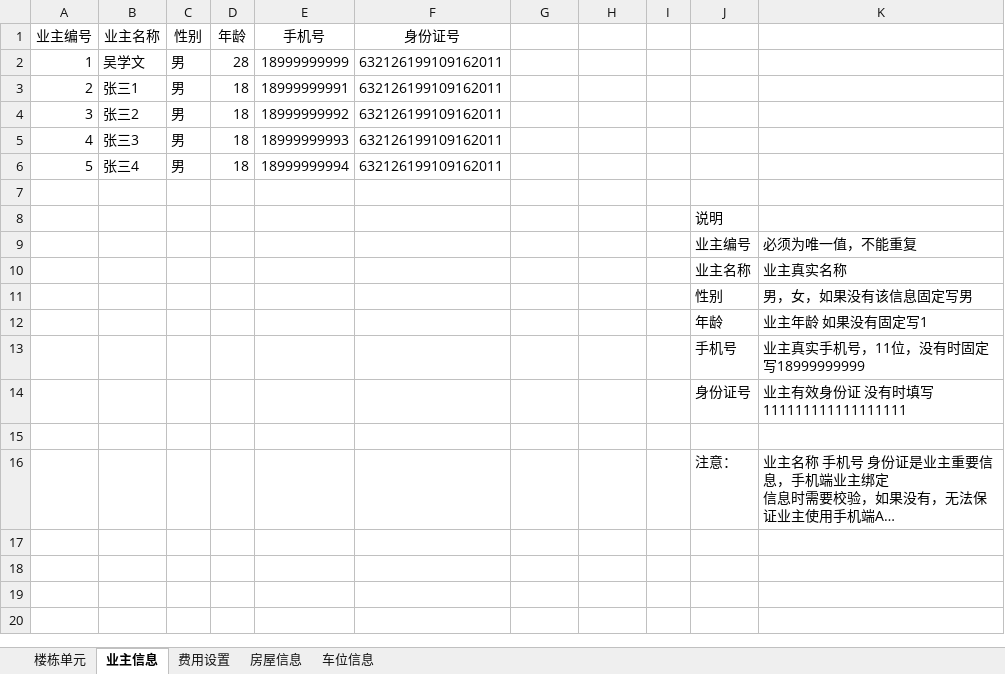
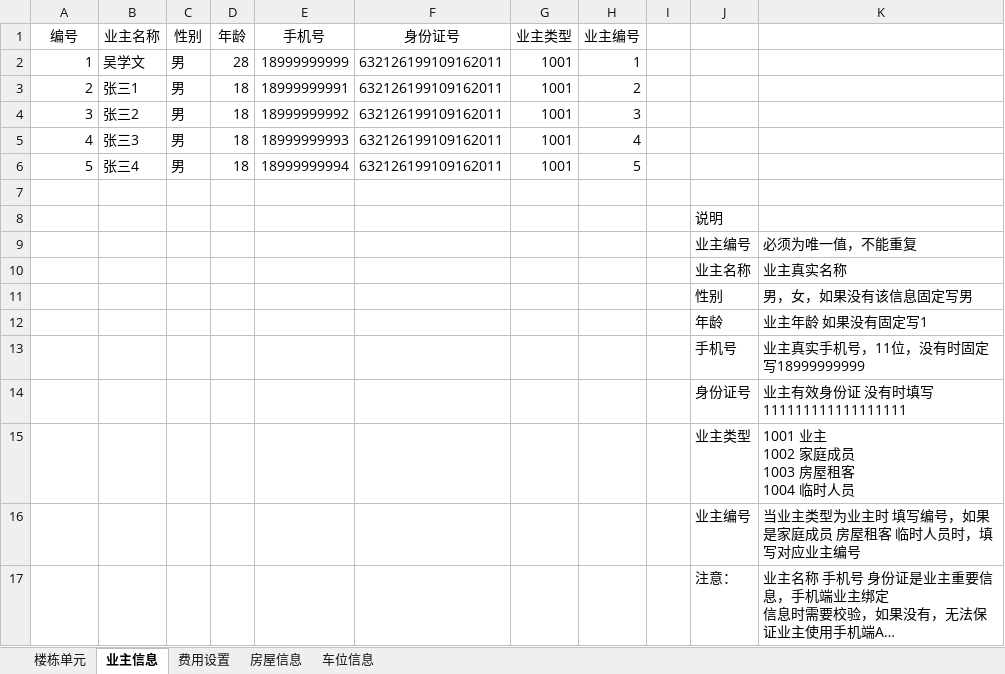
Before and after one commit to java110/MicroCommunityWeb, an Excel workbook: public/import/hc.xlsx, sheet 业主信息, drawn as a sheet; long unchanged cells end in …; values as stored, in another font and other column widths than the file's, no borders; ↵ is a line break in a cell; the diff names each change by its address in the sheet, - before the commit and + after, or states it on an @@ line.

Commit message:
导入模板修改

```diff
--- a/public/import/hc.xlsx (sheet 业主信息)
+++ b/public/import/hc.xlsx (sheet 业主信息)
@@ column A (编号) renumbered in row 1 @@
-G1: (empty)
+G1: 业主类型
-H1: (empty)
+H1: 业主编号
-G2:G6 (业主类型): (empty)
+G2:G6 (业主类型): 1001
-H2 (业主编号): (empty)
+H2 (业主编号): 1
-H3 (业主编号): (empty)
+H3 (业主编号): 2
-H4 (业主编号): (empty)
+H4 (业主编号): 3
-H5 (业主编号): (empty)
+H5 (业主编号): 4
-H6 (业主编号): (empty)
+H6 (业主编号): 5
-row 15: (empty)
+row 15:  |  |  |  |  |  |  |  |  | 业主类型 | 1001 业主 ↵ 1002 家庭成员 ↵ 1003 房屋租客 ↵ 1004 临时人员
+row 16:  |  |  |  |  |  |  |  |  | 业主编号 | 当业主类型为业主时 填写编号，如果是家庭成员 房屋租客 临时人员时，填写对应业主编号
```
